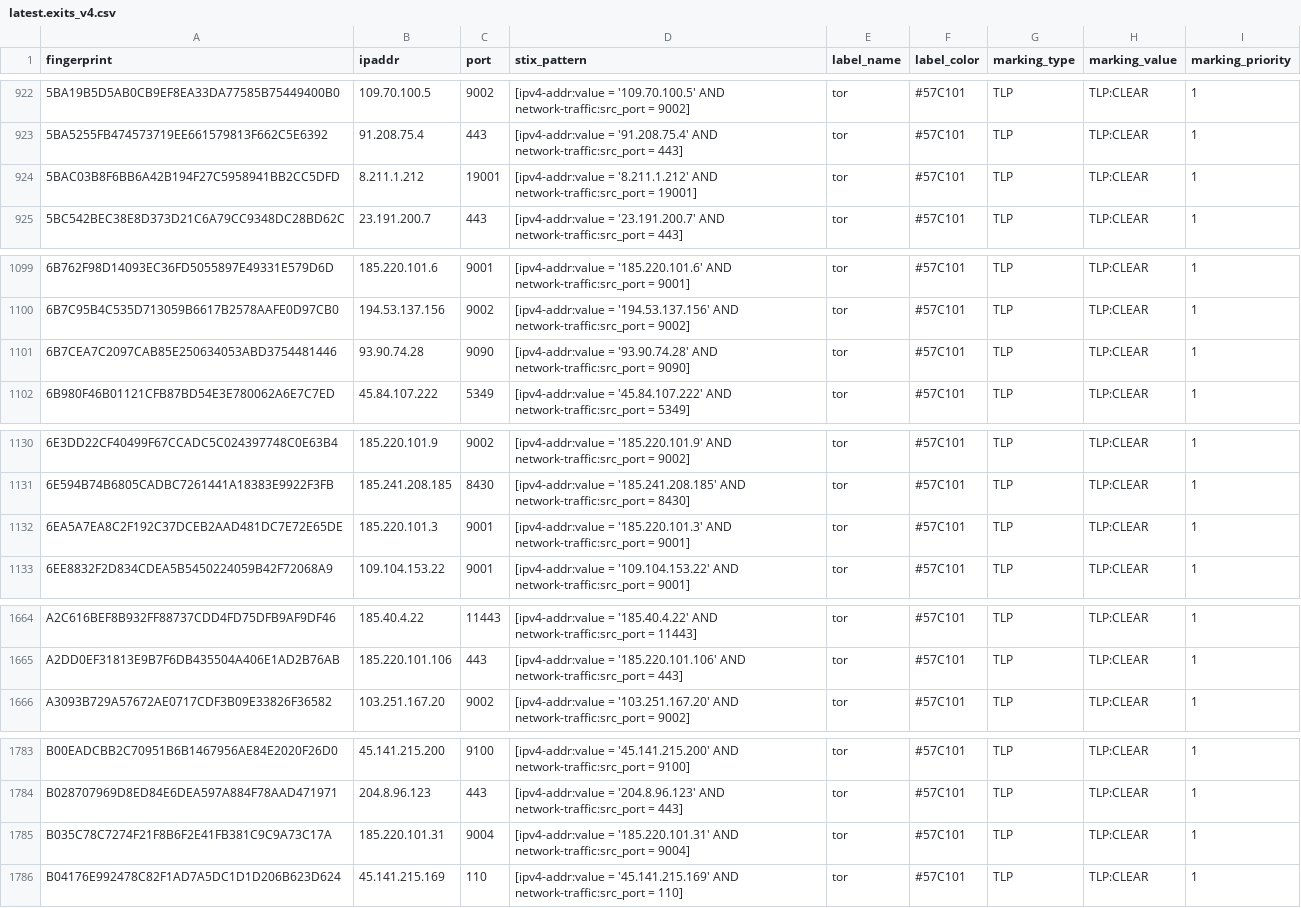
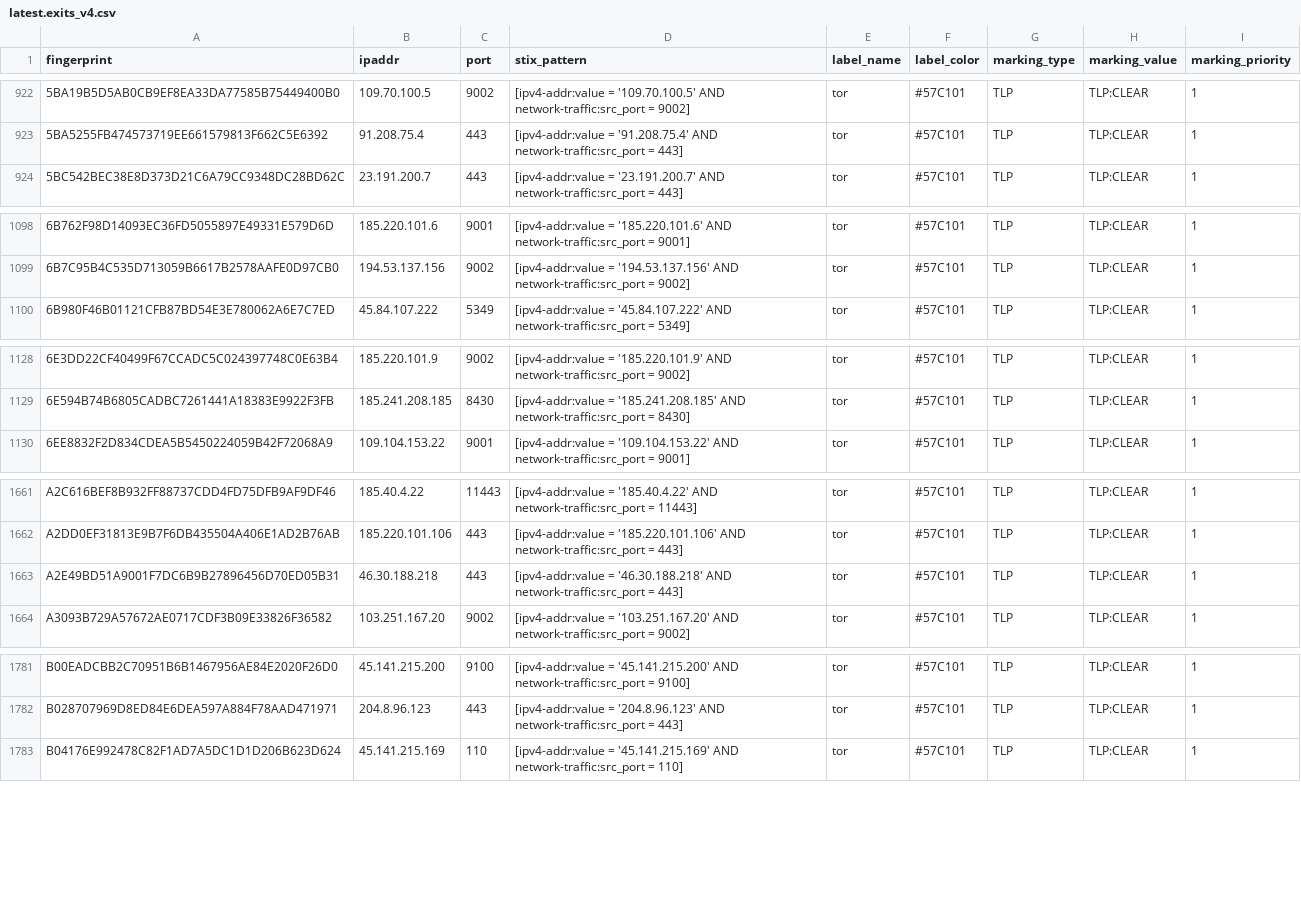
Before and after one commit to DreadFog/tor_csv_feed_opencti, a CSV file: latest.exits_v4.csv, drawn as a sheet; only a part is shown, gaps mark what is left out; removed rows and columns are numbered as before the commit, all else as after; the diff covers the shown part only; the diff names each change by its address in the sheet, - before the commit and + after, or states it on an @@ line.

```diff
--- a/latest.exits_v4.csv
+++ b/latest.exits_v4.csv
-row 924: 5BAC03B8F6BB6A42B194F27C5958941BB2CC5DFD | 8.211.1.212 | 19001 | [ipv4-addr:value = '8.211.1.212' AND network-traffic:src_port = 19001] | tor | #57C101 | TLP | TLP:CLEAR | 1
-row 1101: 6B7CEA7C2097CAB85E250634053ABD3754481446 | 93.90.74.28 | 9090 | [ipv4-addr:value = '93.90.74.28' AND network-traffic:src_port = 9090] | tor | #57C101 | TLP | TLP:CLEAR | 1
-row 1132: 6EA5A7EA8C2F192C37DCEB2AAD481DC7E72E65DE | 185.220.101.3 | 9001 | [ipv4-addr:value = '185.220.101.3' AND network-traffic:src_port = 9001] | tor | #57C101 | TLP | TLP:CLEAR | 1
+row 1663: A2E49BD51A9001F7DC6B9B27896456D70ED05B31 | 46.30.188.218 | 443 | [ipv4-addr:value = '46.30.188.218' AND network-traffic:src_port = 443] | tor | #57C101 | TLP | TLP:CLEAR | 1
-row 1785: B035C78C7274F21F8B6F2E41FB381C9C9A73C17A | 185.220.101.31 | 9004 | [ipv4-addr:value = '185.220.101.31' AND network-traffic:src_port = 9004] | tor | #57C101 | TLP | TLP:CLEAR | 1
```
Also changed, not shown: 1 removed row and 4 edited cells elsewhere in this file, latest.all_v6.csv, latest.exits_v6.csv, 3 other files.
